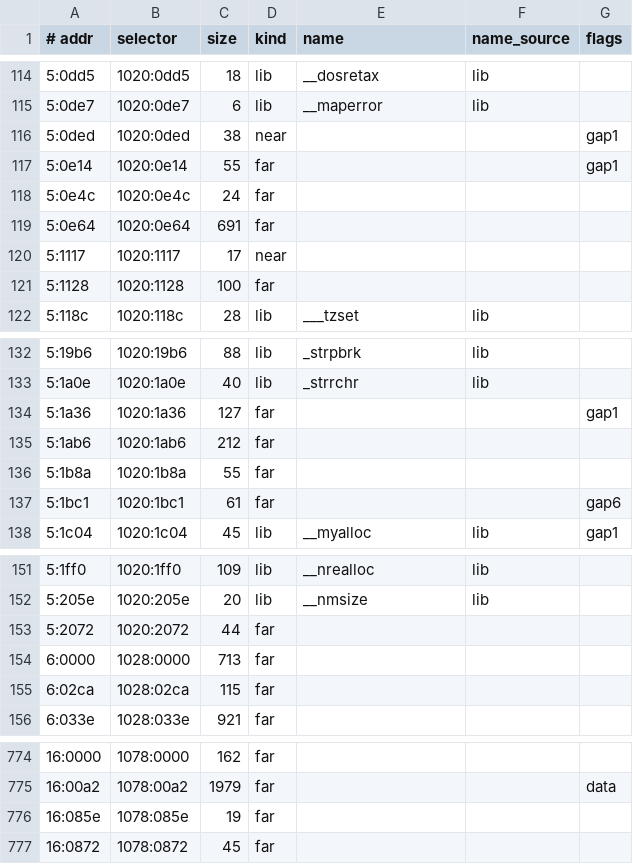
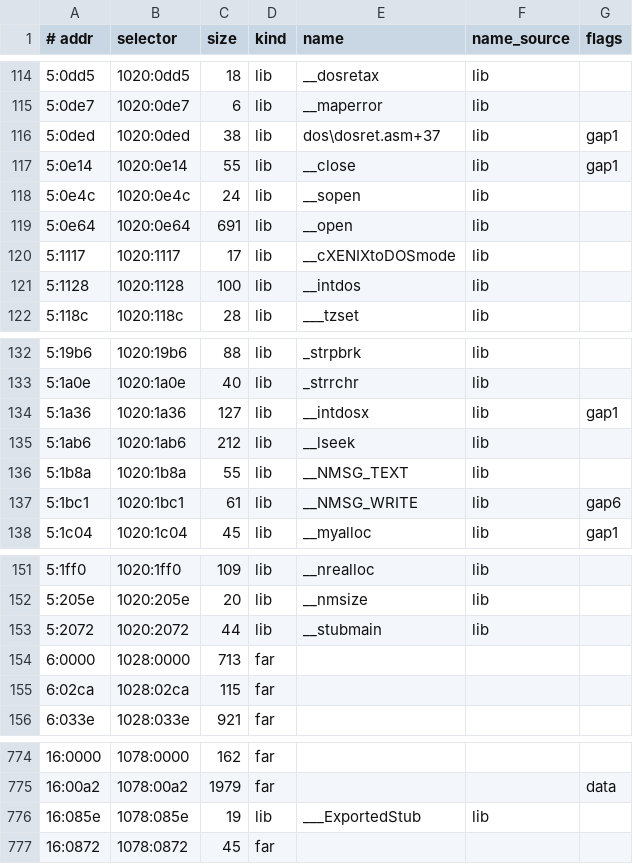
Before and after one commit to wootbeer/opinnerspacedecomp, a TSV file: inventory/INSPACE.EXE.tsv, drawn as a sheet; only a part is shown, gaps mark what is left out; the diff covers the shown part only.

```diff
--- a/inventory/INSPACE.EXE.tsv
+++ b/inventory/INSPACE.EXE.tsv
@@ -115,8 +115,8 @@
 5:0de7	1020:0de7	6	lib	__maperror	lib	
-5:0ded	1020:0ded	38	near			gap1
-5:0e14	1020:0e14	55	far			gap1
-5:0e4c	1020:0e4c	24	far			
-5:0e64	1020:0e64	691	far			
-5:1117	1020:1117	17	near			
-5:1128	1020:1128	100	far			
+5:0ded	1020:0ded	38	lib	dos\dosret.asm+37	lib	gap1
+5:0e14	1020:0e14	55	lib	__close	lib	gap1
+5:0e4c	1020:0e4c	24	lib	__sopen	lib	
+5:0e64	1020:0e64	691	lib	__open	lib	
+5:1117	1020:1117	17	lib	__cXENIXtoDOSmode	lib	
+5:1128	1020:1128	100	lib	__intdos	lib	
 5:118c	1020:118c	28	lib	___tzset	lib	
@@ -133,6 +133,6 @@
 5:1a0e	1020:1a0e	40	lib	_strrchr	lib	
-5:1a36	1020:1a36	127	far			gap1
-5:1ab6	1020:1ab6	212	far			
-5:1b8a	1020:1b8a	55	far			
-5:1bc1	1020:1bc1	61	far			gap6
+5:1a36	1020:1a36	127	lib	__intdosx	lib	gap1
+5:1ab6	1020:1ab6	212	lib	__lseek	lib	
+5:1b8a	1020:1b8a	55	lib	__NMSG_TEXT	lib	
+5:1bc1	1020:1bc1	61	lib	__NMSG_WRITE	lib	gap6
 5:1c04	1020:1c04	45	lib	__myalloc	lib	gap1
@@ -152,3 +152,3 @@
 5:205e	1020:205e	20	lib	__nmsize	lib	
-5:2072	1020:2072	44	far			
+5:2072	1020:2072	44	lib	__stubmain	lib	
 6:0000	1028:0000	713	far			
@@ -775,3 +775,3 @@
 16:00a2	1078:00a2	1979	far			data
-16:085e	1078:085e	19	far			
+16:085e	1078:085e	19	lib	___ExportedStub	lib	
 16:0872	1078:0872	45	far			
```
Also changed, not shown: 42 edited cells elsewhere in this file, 7 other files.
